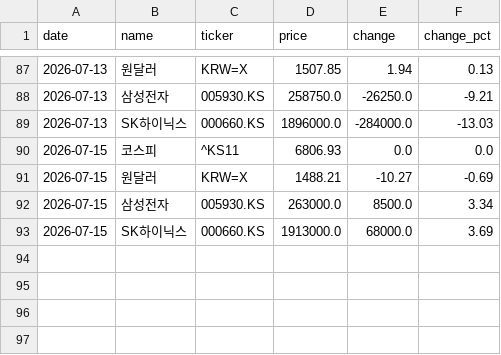
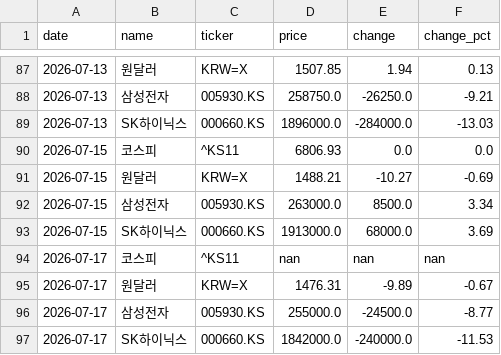
Before and after one commit to Sungsanmerrygoround/finance-dashboard, a CSV file: data/history.csv, drawn as a sheet; only a part is shown, gaps mark what is left out.

```diff
--- a/data/history.csv
+++ b/data/history.csv
@@ -93 +93,5 @@ date,name,ticker,price,change,change_pct
 2026-07-15,SK하이닉스,000660.KS,1913000.0,68000.0,3.69
+2026-07-17,코스피,^KS11,nan,nan,nan
+2026-07-17,원달러,KRW=X,1476.31,-9.89,-0.67
+2026-07-17,삼성전자,005930.KS,255000.0,-24500.0,-8.77
+2026-07-17,SK하이닉스,000660.KS,1842000.0,-240000.0,-11.53
```
Also changed, not shown: 1 other file.
